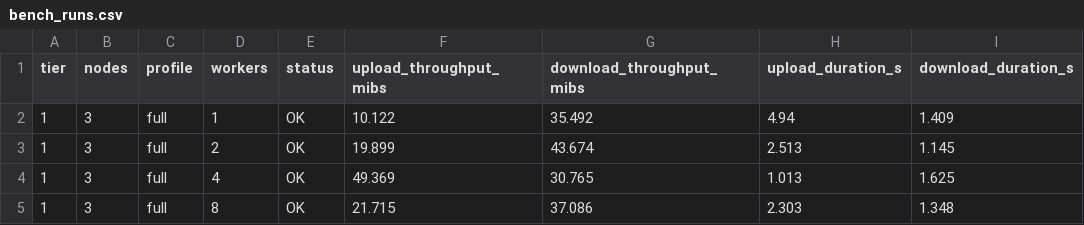
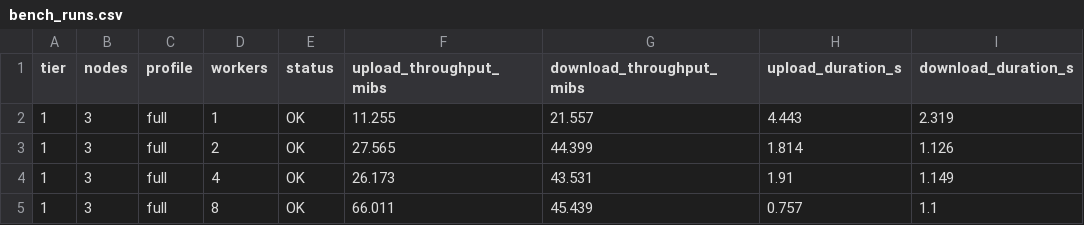
Before and after one commit to Raka-coder/mini-dfs-container, a CSV file: results/bench_runs.csv, drawn as a sheet.

Commit message:
chore: re-run benchmark after ruff cleanup (real measured numbers)

```diff
--- a/results/bench_runs.csv
+++ b/results/bench_runs.csv
@@ -1,5 +1,5 @@
 tier,nodes,profile,workers,status,upload_throughput_mibs,download_throughput_mibs,upload_duration_s,download_duration_s
-1,3,full,1,OK,10.122,35.492,4.94,1.409
-1,3,full,2,OK,19.899,43.674,2.513,1.145
-1,3,full,4,OK,49.369,30.765,1.013,1.625
-1,3,full,8,OK,21.715,37.086,2.303,1.348
+1,3,full,1,OK,11.255,21.557,4.443,2.319
+1,3,full,2,OK,27.565,44.399,1.814,1.126
+1,3,full,4,OK,26.173,43.531,1.91,1.149
+1,3,full,8,OK,66.011,45.439,0.757,1.1
```
Also changed, not shown: 6 other files.
